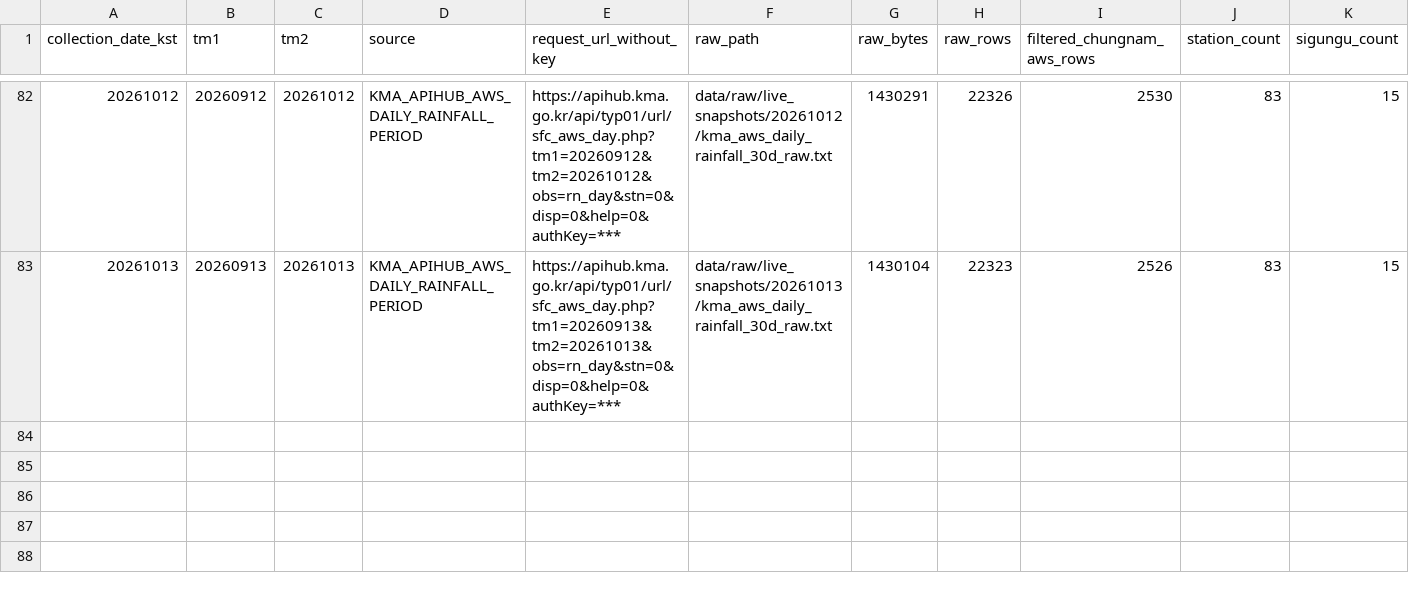
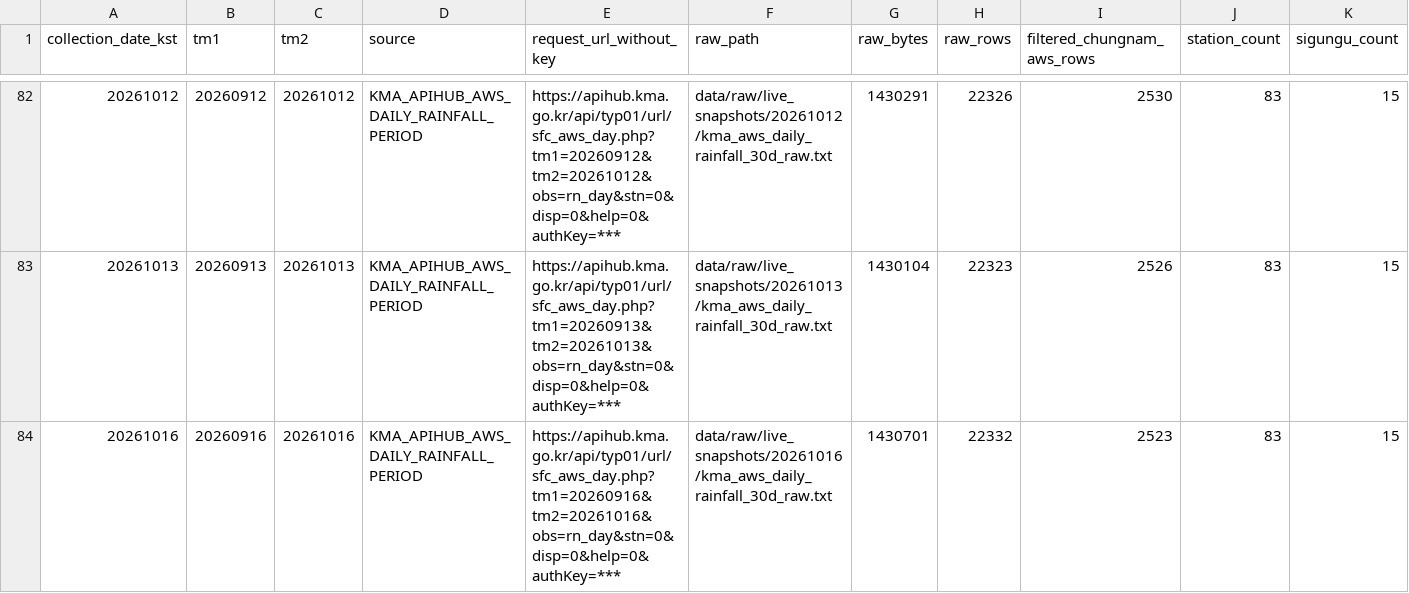
Before and after one commit to kara320090/AquaGuard-AI, a CSV file: data/metadata/kma_aws_weather_collection_log.csv, drawn as a sheet; only a part is shown, gaps mark what is left out; rows hold the shown columns only; the diff names each change by its address in the sheet, - before the commit and + after, or states it on an @@ line.

```diff
--- a/data/metadata/kma_aws_weather_collection_log.csv
+++ b/data/metadata/kma_aws_weather_collection_log.csv
+row 84: 20261016 | 20260916 | 20261016 | KMA_APIHUB_AWS_DAILY_RAINFALL_PERIOD | https://apihub.kma.go.kr/api/typ01/url/sfc_aws_day.php?tm1=20260916&tm2=20261016&obs=rn_day&stn=0&disp=0&help=0&authKey=*** | data/raw/live_snapshots/20261016/kma_aws_daily_rainfall_30d_raw.txt | 1430701 | 22332 | 2523 | 83 | 15
```
Also changed, not shown: data/metadata/adms_reservoir_support_collection_log.csv, data/metadata/adms_soil_moisture_collection_log.csv, 24 other files.
